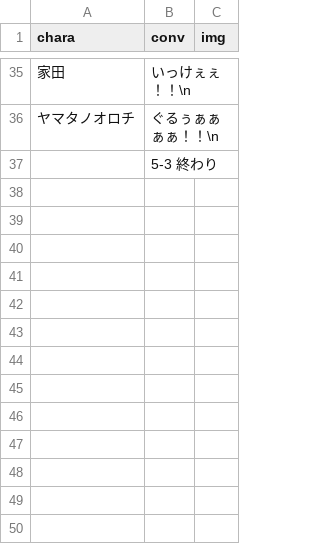
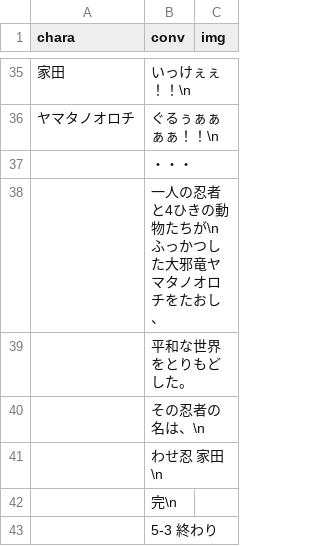
Before and after one commit to inouelab-waseda/unilab2023Net4.8, a CSV file: bin/Debug/わせ忍5章.csv, drawn as a sheet; only a part is shown, gaps mark what is left out; the diff names each change by its address in the sheet, - before the commit and + after, or states it on an @@ line.

```diff
--- a/bin/Debug/わせ忍5章.csv
+++ b/bin/Debug/わせ忍5章.csv
+row 37:  | ・・・
+row 38:  | 一人の忍者と4ひきの動物たちが\nふっかつした大邪竜ヤマタノオロチをたおし、
+row 39:  | 平和な世界をとりもどした。
+row 40:  | その忍者の名は、\n
+row 41:  | わせ忍 家田\n
+row 42:  | 完\n
```
Also changed, not shown: bin/Debug/わせ忍1章.csv, bin/Debug/わせ忍2章.csv, 2 other files.
